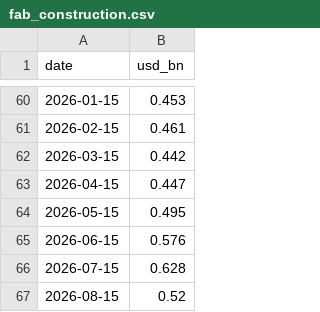
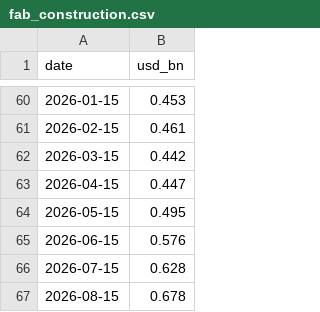
Before and after one commit to jrh-mann/jrh-mann.github.io, a CSV file: tokenomics/static/fab_construction.csv, drawn as a sheet; only a part is shown, gaps mark what is left out.

```diff
--- a/tokenomics/static/fab_construction.csv
+++ b/tokenomics/static/fab_construction.csv
@@ -66,2 +66,2 @@ date,usd_bn
 2026-07-15,0.628
-2026-08-15,0.52
+2026-08-15,0.678
```
Also changed, not shown: tokenomics/static/ml_hardware.csv, 1 other file.
